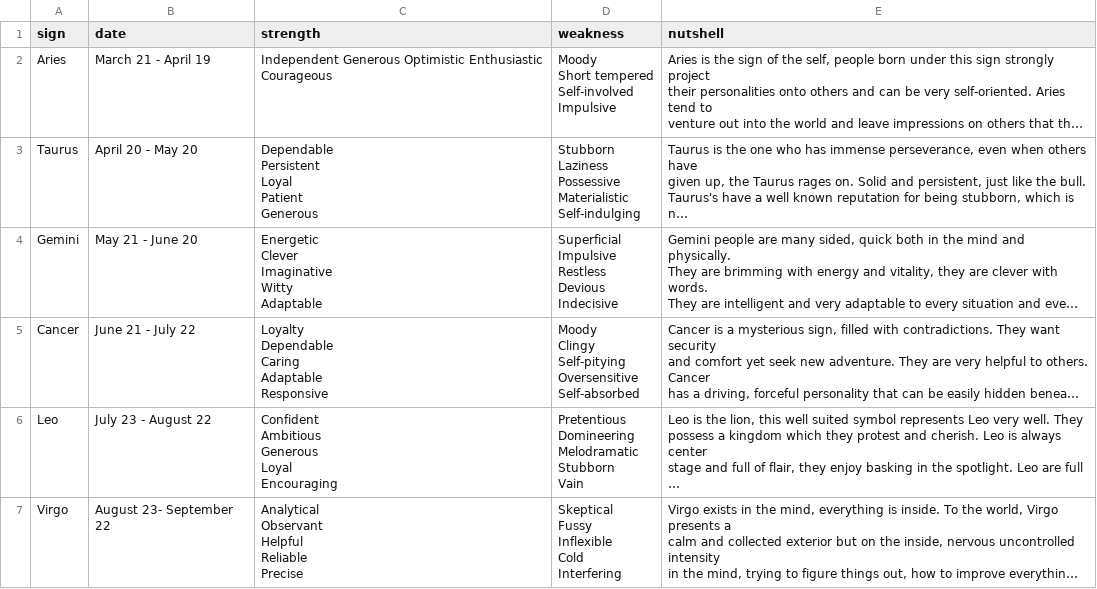
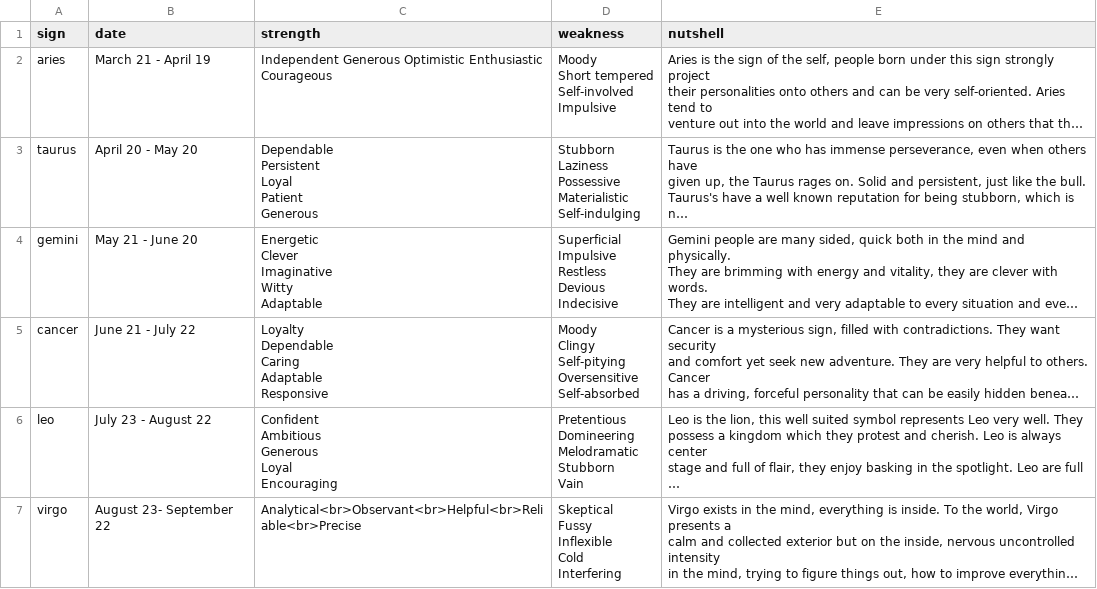
Before and after one commit to AmedeoSpagnolo/SUPSI_project, a CSV file: csv/star_signs_info_update.csv (was csv/Star_signs_table.csv), drawn as a sheet; only a part is shown; long unchanged cells end in …; ↵ is a line break in a cell; the diff covers the shown part only; the diff names each change by its address in the sheet, - before the commit and + after, or states it on an @@ line.

Commit message:
add right data

```diff
--- a/csv/Star_signs_table.csv
+++ b/csv/star_signs_info_update.csv
-A2 (sign): Aries
+A2 (sign): aries
-A3 (sign): Taurus
+A3 (sign): taurus
-A4 (sign): Gemini
+A4 (sign): gemini
-A5 (sign): Cancer
+A5 (sign): cancer
-A6 (sign): Leo
+A6 (sign): leo
-A7 (sign): Virgo
+A7 (sign): virgo
-C7 (strength): Analytical ↵ Observant ↵ Helpful ↵ Reliable ↵ Precise
+C7 (strength): Analytical<br>Observant<br>Helpful<br>Reliable<br>Precise
```
Also changed, not shown: 6 edited cells elsewhere in this file, 1 other file.
